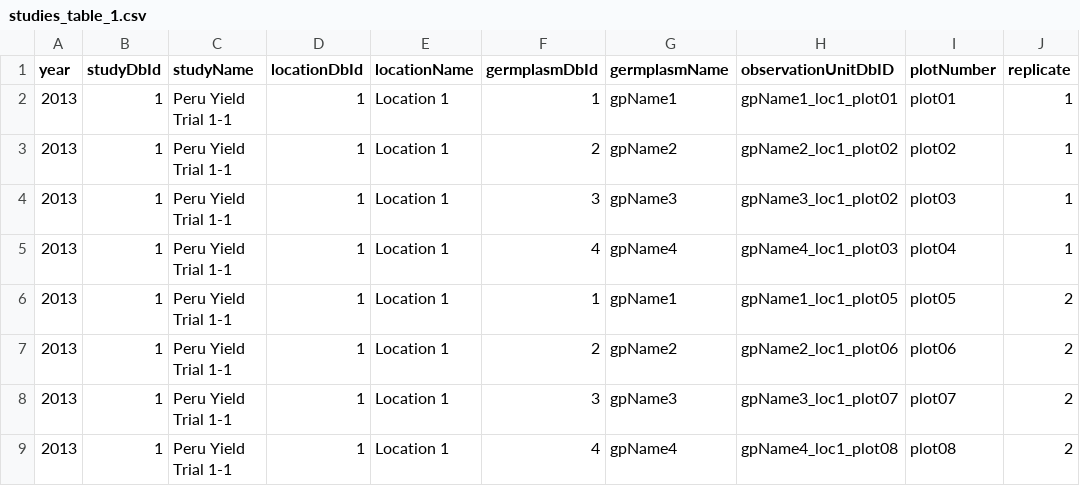
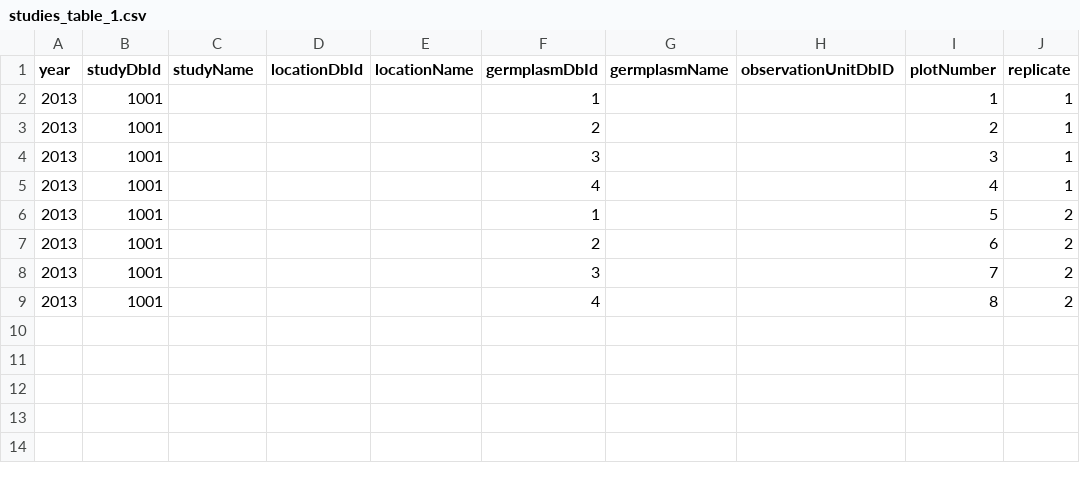
Before and after one commit to CIP-RIU/brapiTS, a CSV file: inst/apps/brapi/model/studies_table_1.csv, drawn as a sheet; only a part is shown; the diff names each change by its address in the sheet, - before the commit and + after, or states it on an @@ line.

```diff
--- a/inst/apps/brapi/model/studies_table_1.csv
+++ b/inst/apps/brapi/model/studies_table_1.csv
-B2:B9 (studyDbId): 1
+B2:B9 (studyDbId): 1001
-C2:C9 (studyName): Peru Yield Trial 1-1
+C2:C9 (studyName): (empty)
-D2:D9 (locationDbId): 1
+D2:D9 (locationDbId): (empty)
-E2:E9 (locationName): Location 1
+E2:E9 (locationName): (empty)
-G2 (germplasmName): gpName1
+G2 (germplasmName): (empty)
-H2 (observationUnitDbID): gpName1_loc1_plot01
+H2 (observationUnitDbID): (empty)
-I2 (plotNumber): plot01
+I2 (plotNumber): 1
-G3 (germplasmName): gpName2
+G3 (germplasmName): (empty)
-H3 (observationUnitDbID): gpName2_loc1_plot02
+H3 (observationUnitDbID): (empty)
-I3 (plotNumber): plot02
+I3 (plotNumber): 2
-G4 (germplasmName): gpName3
+G4 (germplasmName): (empty)
-H4 (observationUnitDbID): gpName3_loc1_plot02
+H4 (observationUnitDbID): (empty)
-I4 (plotNumber): plot03
+I4 (plotNumber): 3
-G5 (germplasmName): gpName4
+G5 (germplasmName): (empty)
-H5 (observationUnitDbID): gpName4_loc1_plot03
+H5 (observationUnitDbID): (empty)
-I5 (plotNumber): plot04
+I5 (plotNumber): 4
-G6 (germplasmName): gpName1
+G6 (germplasmName): (empty)
-H6 (observationUnitDbID): gpName1_loc1_plot05
+H6 (observationUnitDbID): (empty)
-I6 (plotNumber): plot05
+I6 (plotNumber): 5
-G7 (germplasmName): gpName2
+G7 (germplasmName): (empty)
-H7 (observationUnitDbID): gpName2_loc1_plot06
+H7 (observationUnitDbID): (empty)
-I7 (plotNumber): plot06
+I7 (plotNumber): 6
-G8 (germplasmName): gpName3
+G8 (germplasmName): (empty)
-H8 (observationUnitDbID): gpName3_loc1_plot07
+H8 (observationUnitDbID): (empty)
-I8 (plotNumber): plot07
+I8 (plotNumber): 7
-G9 (germplasmName): gpName4
+G9 (germplasmName): (empty)
-H9 (observationUnitDbID): gpName4_loc1_plot08
+H9 (observationUnitDbID): (empty)
-I9 (plotNumber): plot08
+I9 (plotNumber): 8
```
Also changed, not shown: 5 other files.
